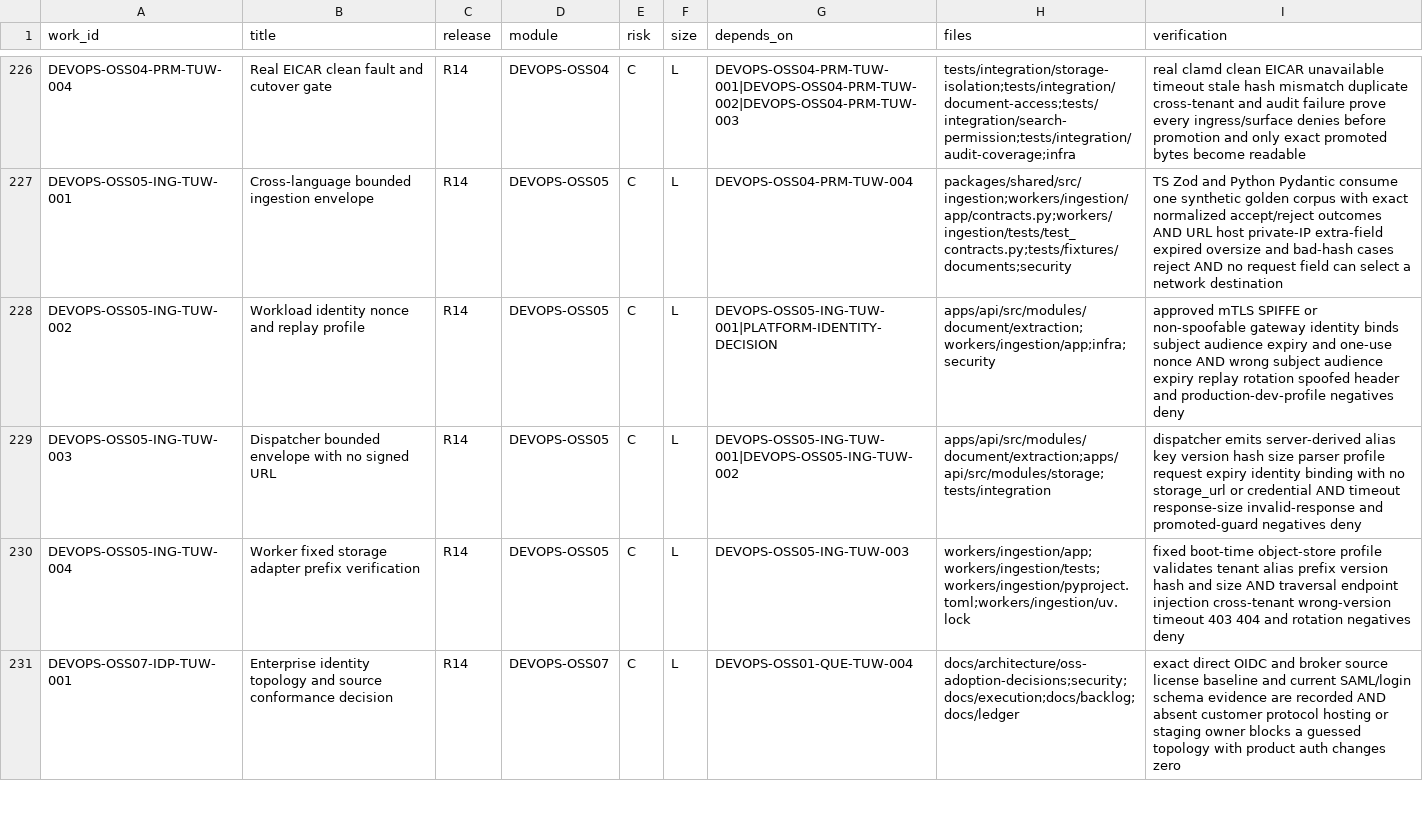
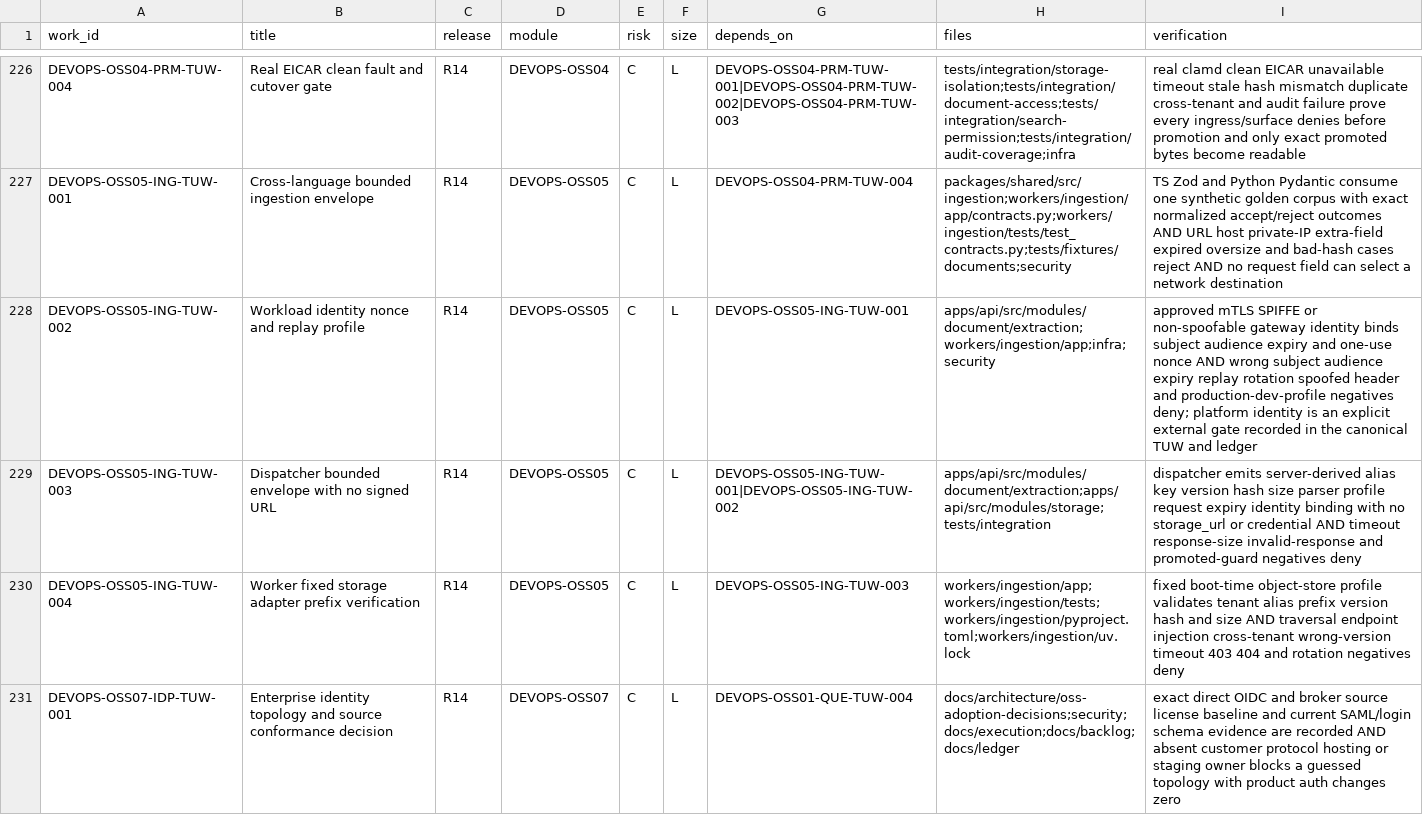
Before and after one commit to Gonyak-cell/amic-vault, a CSV file: docs/backlog/backlog_r4_r14.csv, drawn as a sheet; only a part is shown, gaps mark what is left out.

Commit message:
fix(backlog): normalize OSS05 external identity gate

```diff
--- a/docs/backlog/backlog_r4_r14.csv
+++ b/docs/backlog/backlog_r4_r14.csv
@@ -227,3 +227,3 @@ DEVOPS-OSS04-PRM-TUW-004,Real EICAR clean fault and cutover gate,R14,DEVOPS-OSS0
 DEVOPS-OSS05-ING-TUW-001,Cross-language bounded ingestion envelope,R14,DEVOPS-OSS05,C,L,DEVOPS-OSS04-PRM-TUW-004,packages/shared/src/ingestion;workers/ingestion/app/contracts.py;workers/ingestion/tests/test_contracts.py;tests/fixtures/documents;security,"TS Zod and Python Pydantic consume one synthetic golden corpus with exact normalized accept/reject outcomes AND URL host private-IP extra-field expired oversize and bad-hash cases reject AND no request field can select a network destination"
-DEVOPS-OSS05-ING-TUW-002,Workload identity nonce and replay profile,R14,DEVOPS-OSS05,C,L,DEVOPS-OSS05-ING-TUW-001|PLATFORM-IDENTITY-DECISION,apps/api/src/modules/document/extraction;workers/ingestion/app;infra;security,"approved mTLS SPIFFE or non-spoofable gateway identity binds subject audience expiry and one-use nonce AND wrong subject audience expiry replay rotation spoofed header and production-dev-profile negatives deny"
+DEVOPS-OSS05-ING-TUW-002,Workload identity nonce and replay profile,R14,DEVOPS-OSS05,C,L,DEVOPS-OSS05-ING-TUW-001,apps/api/src/modules/document/extraction;workers/ingestion/app;infra;security,"approved mTLS SPIFFE or non-spoofable gateway identity binds subject audience expiry and one-use nonce AND wrong subject audience expiry replay rotation spoofed header and production-dev-profile negatives deny; platform identity is an explicit external gate recorded in the canonical TUW and ledger"
 DEVOPS-OSS05-ING-TUW-003,Dispatcher bounded envelope with no signed URL,R14,DEVOPS-OSS05,C,L,DEVOPS-OSS05-ING-TUW-001|DEVOPS-OSS05-ING-TUW-002,apps/api/src/modules/document/extraction;apps/api/src/modules/storage;tests/integration,"dispatcher emits server-derived alias key version hash size parser profile request expiry identity binding with no storage_url or credential AND timeout response-size invalid-response and promoted-guard negatives deny"
```
Also changed, not shown: 2 other files.
